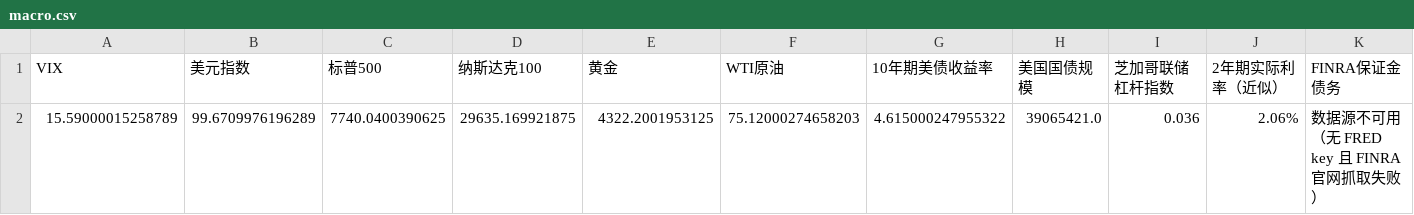
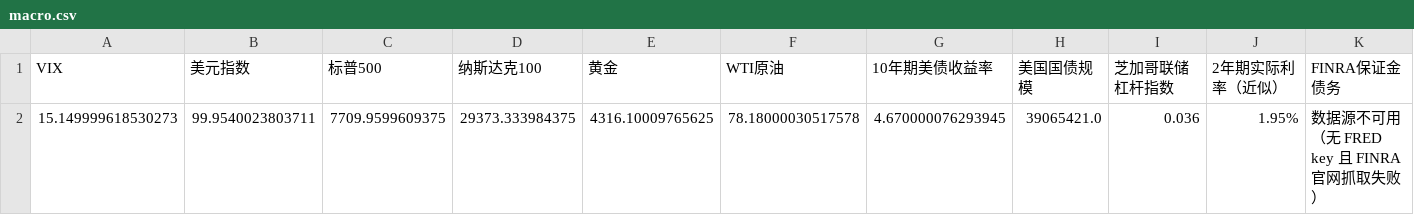
Before and after one commit to winnieeewang/daily_stock_dashboard, a CSV file: data/macro.csv, drawn as a sheet; removed rows and columns are numbered as before the commit, all else as after; the diff names each change by its address in the sheet, - before the commit and + after, or states it on an @@ line.

```diff
--- a/data/macro.csv
+++ b/data/macro.csv
-row 2: 15.59000015258789 | 99.6709976196289 | 7740.0400390625 | 29635.169921875 | 4322.2001953125 | 75.12000274658203 | 4.615000247955322 | 39065421.0 | 0.036 | 2.06% | 数据源不可用（无 FRED key 且 FINRA 官网抓取失败）
+row 2: 15.149999618530273 | 99.9540023803711 | 7709.9599609375 | 29373.333984375 | 4316.10009765625 | 78.18000030517578 | 4.670000076293945 | 39065421.0 | 0.036 | 1.95% | 数据源不可用（无 FRED key 且 FINRA 官网抓取失败）
```
Also changed, not shown: data/sox.csv, data/sp500.csv, 12 other files.
